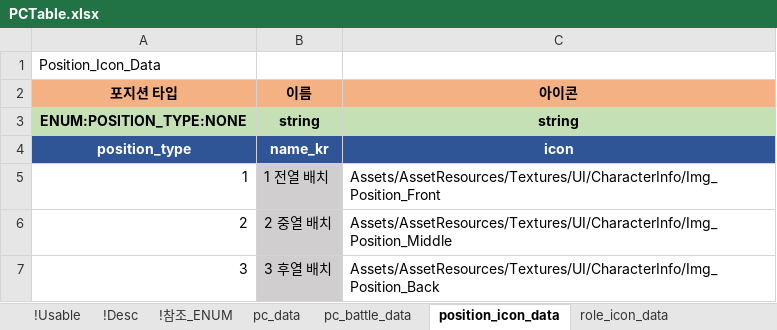
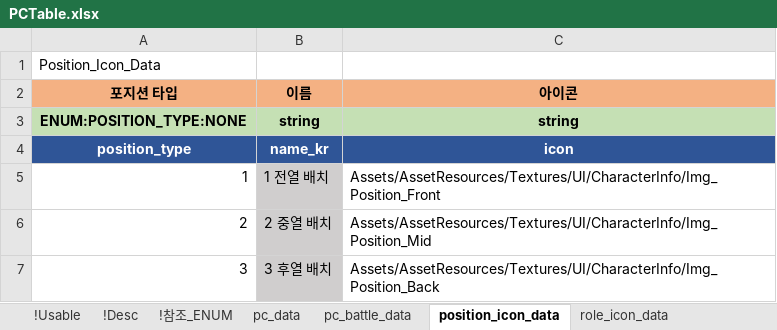
Before and after one commit to shanash/ZeroOne, an Excel workbook: Android/ExcelData/PCTable.xlsx, sheet position_icon_data, drawn as a sheet; values as stored, in another font and other column widths than the file's, no borders; the diff names each change by its address in the sheet, - before the commit and + after, or states it on an @@ line.

Commit message:
작업

```diff
--- a/Android/ExcelData/PCTable.xlsx (sheet position_icon_data)
+++ b/Android/ExcelData/PCTable.xlsx (sheet position_icon_data)
-C6 (아이콘): Assets/AssetResources/Textures/UI/CharacterInfo/Img_Position_Middle
+C6 (아이콘): Assets/AssetResources/Textures/UI/CharacterInfo/Img_Position_Mid
```
